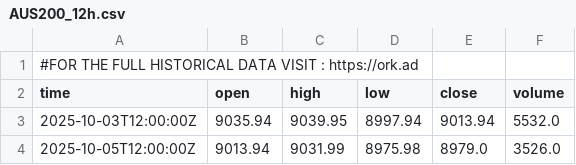
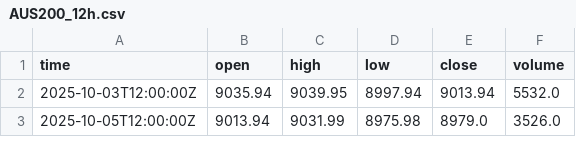
Before and after one commit to ork-ad/aus200-12h-ohlcv-index-historical-data, a CSV file: AUS200_12h.csv, drawn as a sheet; only a part is shown; the diff names each change by its address in the sheet, - before the commit and + after, or states it on an @@ line.

```diff
--- a/AUS200_12h.csv
+++ b/AUS200_12h.csv
-row 1: #FOR THE FULL HISTORICAL DATA VISIT : https://ork.ad
```
Also changed, not shown: 3 other files.
